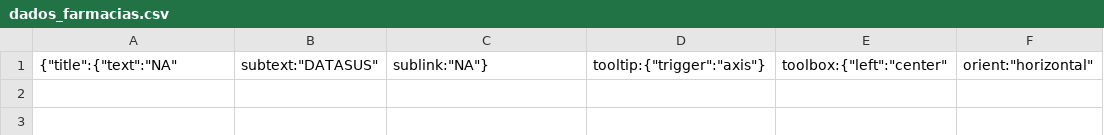
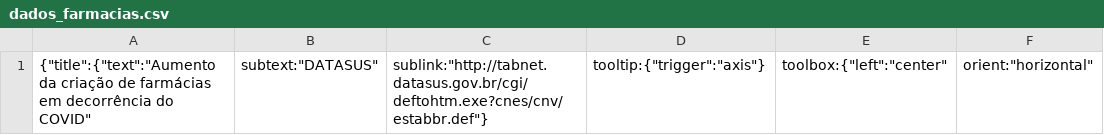
Before and after one commit to cienciadedadosnaep/rs_dados_saude_pandemia, a CSV file: data/dados_farmacias.csv, drawn as a sheet; only a part is shown; the diff names each change by its address in the sheet, - before the commit and + after, or states it on an @@ line.

Commit message:
Correção do título e link do código

```diff
--- a/data/dados_farmacias.csv
+++ b/data/dados_farmacias.csv
-A1: {"title":{"text":"NA"
+A1: {"title":{"text":"Aumento da criação de farmácias em decorrência do COVID"
-C1: sublink:"NA"}
+C1: sublink:"http://tabnet.datasus.gov.br/cgi/deftohtm.exe?cnes/cnv/estabbr.def"}
```
